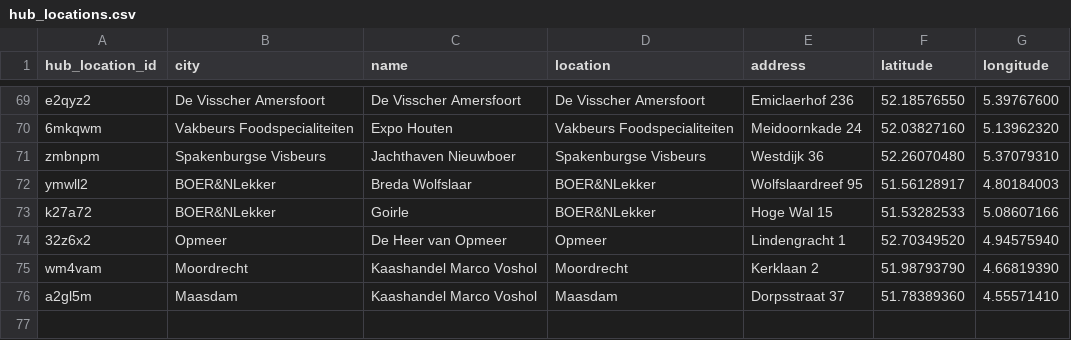
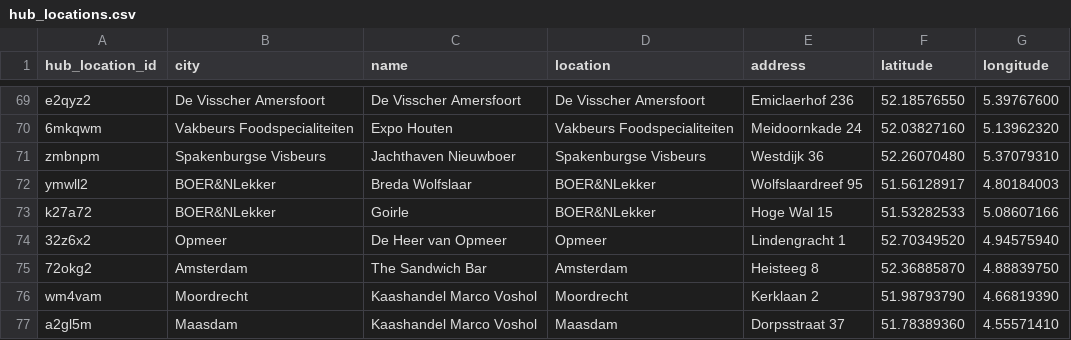
Before and after one commit to localheroesonline/website-2021, a CSV file: _data/hub_locations.csv, drawn as a sheet; only a part is shown, gaps mark what is left out; the diff names each change by its address in the sheet, - before the commit and + after, or states it on an @@ line.

```diff
--- a/_data/hub_locations.csv
+++ b/_data/hub_locations.csv
+row 75: 72okg2 | Amsterdam | The Sandwich Bar | Amsterdam | Heisteeg 8 | 52.36885870 | 4.88839750
```
Also changed, not shown: 1 other file.
